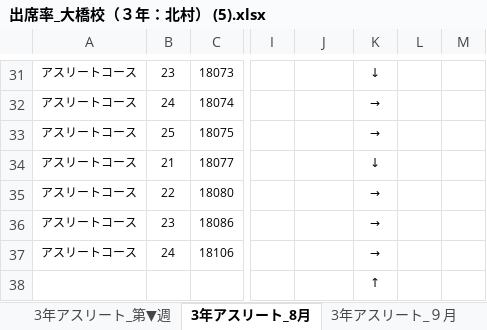
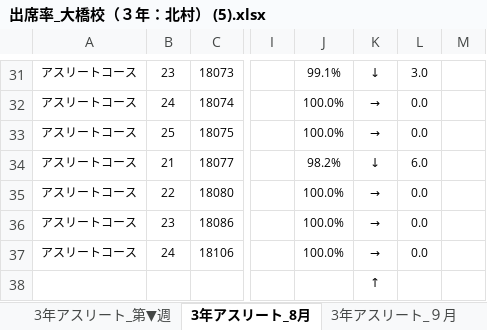
Before and after one commit to ckg18106tomita/UiPath, an Excel workbook: ファイルの転機/fils/出席率_大橋校（３年：北村） (5).xlsx, sheet 3年アスリート_8月, drawn as a sheet; only a part is shown, gaps mark what is left out; values as stored, in another font and other column widths than the file's, no borders; conditional formats not drawn; the diff covers the shown part only; the diff names each change by its address in the sheet, - before the commit and + after, or states it on an @@ line.

```diff
--- a/ファイルの転機/fils/出席率_大橋校（３年：北村） (5).xlsx (sheet 3年アスリート_8月)
+++ b/ファイルの転機/fils/出席率_大橋校（３年：北村） (5).xlsx (sheet 3年アスリート_8月)
-J31: (empty)
+J31: 99.1%
-L31: (empty)
+L31: 3.0
-J32:J33: (empty)
+J32:J33: 100.0%
-L32:L33: (empty)
+L32:L33: 0.0
-J34: (empty)
+J34: 98.2%
-L34: (empty)
+L34: 6.0
-J35:J37: (empty)
+J35:J37: 100.0%
-L35:L37: (empty)
+L35:L37: 0.0
```
Also changed, not shown: 44 edited cells elsewhere in this sheet, sheet 3年アスリート_第▼週, 4 other files.
